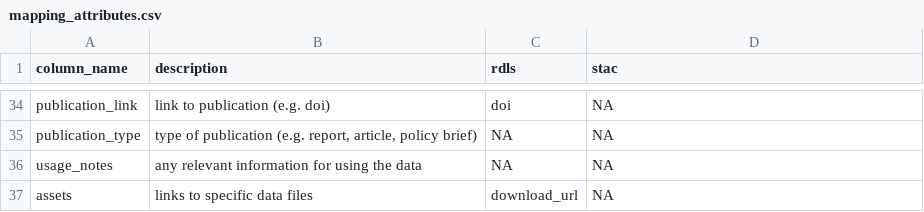
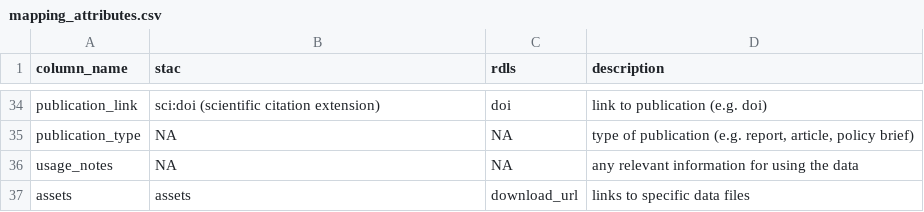
Before and after one commit to climate-risk-data/climate-risk-stac, a CSV file: csv/mapping_attributes.csv, drawn as a sheet; only a part is shown, gaps mark what is left out; the diff covers the shown part only.

```diff
--- a/csv/mapping_attributes.csv
+++ b/csv/mapping_attributes.csv
@@ -1 +1 @@
-"column_name","description","rdls","stac"
+"column_name","stac","rdls","description"
@@ -34,4 +34,4 @@
-"publication_link","link to publication (e.g. doi)","doi",NA
-"publication_type","type of publication (e.g. report, article, policy brief)",NA,NA
-"usage_notes","any relevant information for using the data",NA,NA
-"assets","links to specific data files","download_url",NA
+"publication_link","sci:doi (scientific citation extension)","doi","link to publication (e.g. doi)"
+"publication_type",NA,NA,"type of publication (e.g. report, article, policy brief)"
+"usage_notes",NA,NA,"any relevant information for using the data"
+"assets","assets","download_url","links to specific data files"
```
Also changed, not shown: 64 edited cells elsewhere in this file.
